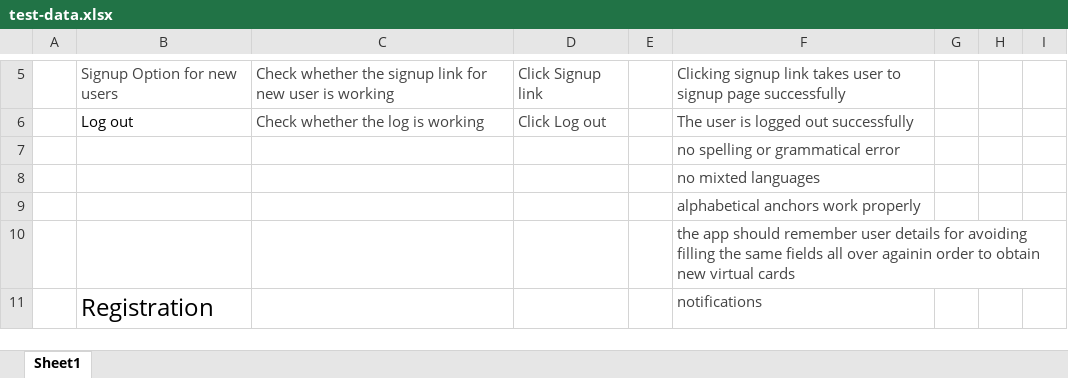
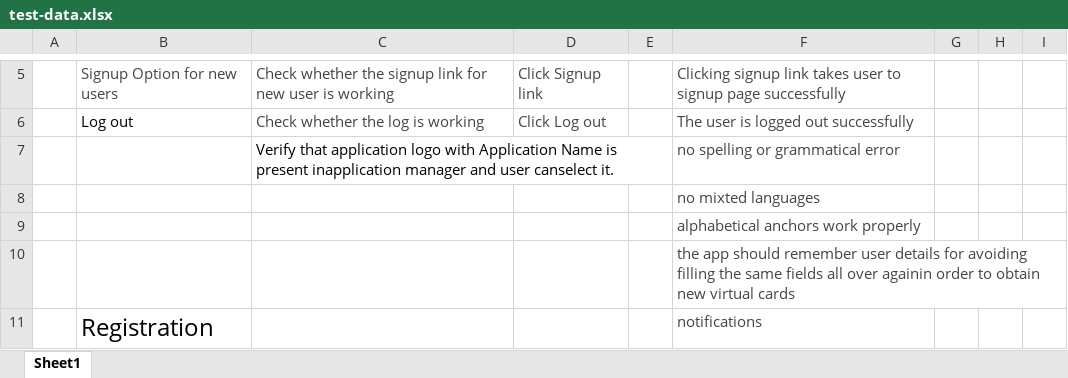
Before and after one commit to corinaradu/siit-testing, an Excel workbook: final-project/virtual-cards/test-data.xlsx, sheet Sheet1, drawn as a sheet; only a part is shown, gaps mark what is left out; values as stored, in another font and other column widths than the file's, no borders; the diff covers the shown part only; the diff names each change by its address in the sheet, - before the commit and + after, or states it on an @@ line.

```diff
--- a/final-project/virtual-cards/test-data.xlsx (sheet Sheet1)
+++ b/final-project/virtual-cards/test-data.xlsx (sheet Sheet1)
-C7: (empty)
+C7: Verify that application logo with Application Name is present inapplication manager and user canselect it.
```
Also changed, not shown: 25 added rows elsewhere in this sheet, final-project/virtual-cards/model1-data (Autosaved).xlsx, 1 other file.
